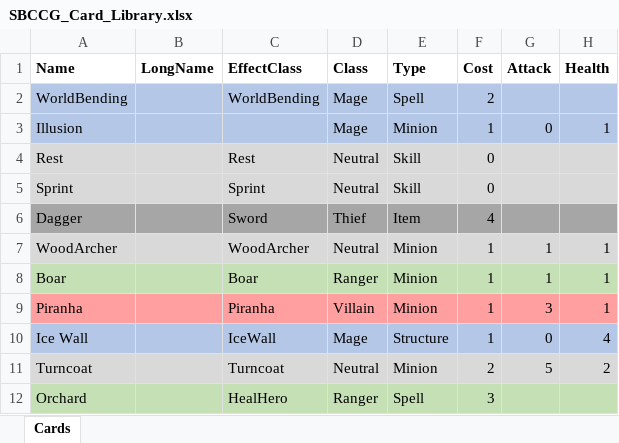
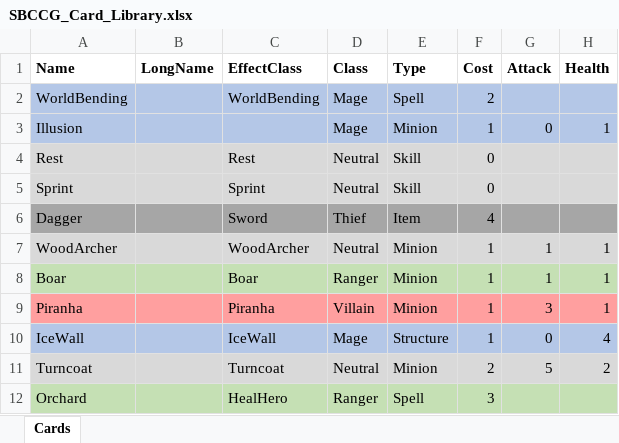
Before and after one commit to lkbalhorn/self-balancing-card-game, an Excel workbook: data/SBCCG_Card_Library.xlsx, sheet Cards, drawn as a sheet; only a part is shown; values as stored, in another font and other column widths than the file's, no borders; the diff names each change by its address in the sheet, - before the commit and + after, or states it on an @@ line.

Commit message:
Fixed IceWall string in Card Library so card loads properly

```diff
--- a/data/SBCCG_Card_Library.xlsx (sheet Cards)
+++ b/data/SBCCG_Card_Library.xlsx (sheet Cards)
-A10 (Name): Ice Wall
+A10 (Name): IceWall
```
Also changed, not shown: 2 other files.
